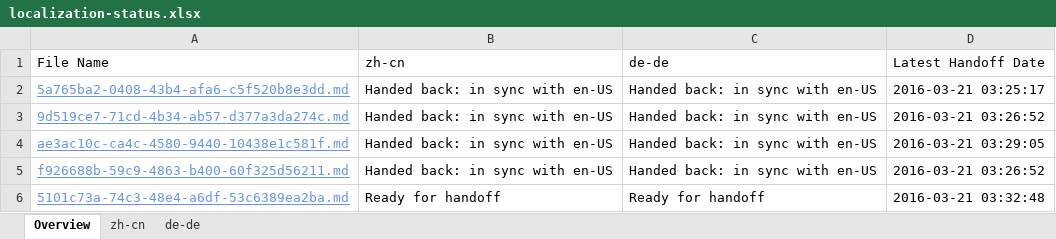
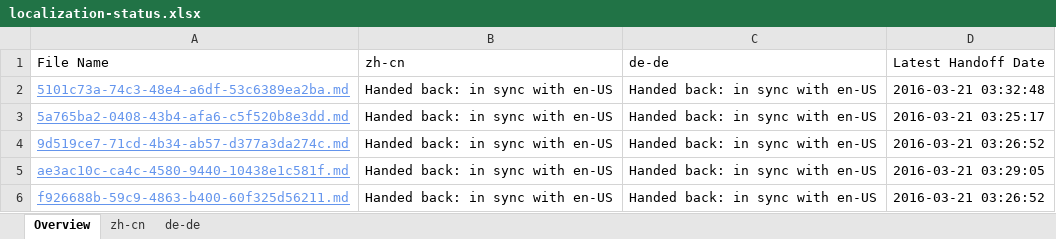
Before and after one commit to OpenLocalizationTestOrg/olhandback, an Excel workbook: ol-handback/OpenLocalizationTest/oltest/yuwzho/localization-status.xlsx, sheet Overview, drawn as a sheet; values as stored, in another font and other column widths than the file's, no borders; table styles not drawn; removed rows and columns are numbered as before the commit, all else as after; the diff names each change by its address in the sheet, - before the commit and + after, or states it on an @@ line.

```diff
--- a/ol-handback/OpenLocalizationTest/oltest/yuwzho/localization-status.xlsx (sheet Overview)
+++ b/ol-handback/OpenLocalizationTest/oltest/yuwzho/localization-status.xlsx (sheet Overview)
+row 2: 5101c73a-74c3-48e4-a6df-53c6389ea2ba.md | Handed back: in sync with en-US | Handed back: in sync with en-US | 2016-03-21 03:32:48
-row 6: 5101c73a-74c3-48e4-a6df-53c6389ea2ba.md | Ready for handoff | Ready for handoff | 2016-03-21 03:32:48
```
Also changed, not shown: sheet de-de, sheet zh-cn, 1 other file.
